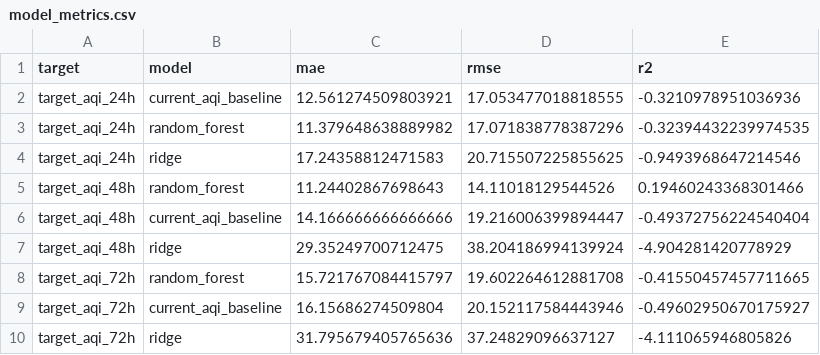
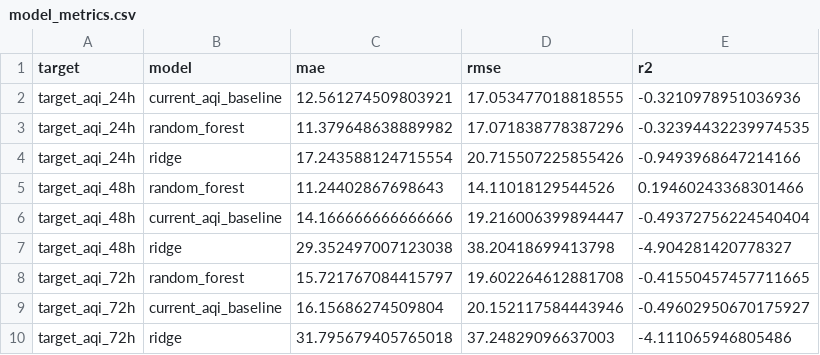
Before and after one commit to khizerrizvi12/Pearls-AQI-Predictor, a CSV file: data/processed/model_metrics.csv, drawn as a sheet.

```diff
--- a/data/processed/model_metrics.csv
+++ b/data/processed/model_metrics.csv
@@ -3,8 +3,8 @@ target_aqi_24h,current_aqi_baseline,12.561274509803921,17.053477018818555,-0.321
 target_aqi_24h,random_forest,11.379648638889982,17.071838778387296,-0.32394432239974535
-target_aqi_24h,ridge,17.24358812471583,20.715507225855625,-0.9493968647214546
+target_aqi_24h,ridge,17.243588124715554,20.715507225855426,-0.9493968647214166
 target_aqi_48h,random_forest,11.24402867698643,14.11018129544526,0.19460243368301466
 target_aqi_48h,current_aqi_baseline,14.166666666666666,19.216006399894447,-0.49372756224540404
-target_aqi_48h,ridge,29.35249700712475,38.204186994139924,-4.904281420778929
+target_aqi_48h,ridge,29.352497007123038,38.20418699413798,-4.904281420778327
 target_aqi_72h,random_forest,15.721767084415797,19.602264612881708,-0.41550457457711665
 target_aqi_72h,current_aqi_baseline,16.15686274509804,20.152117584443946,-0.49602950670175927
-target_aqi_72h,ridge,31.795679405765636,37.24829096637127,-4.111065946805826
+target_aqi_72h,ridge,31.795679405765018,37.24829096637003,-4.111065946805486
```
